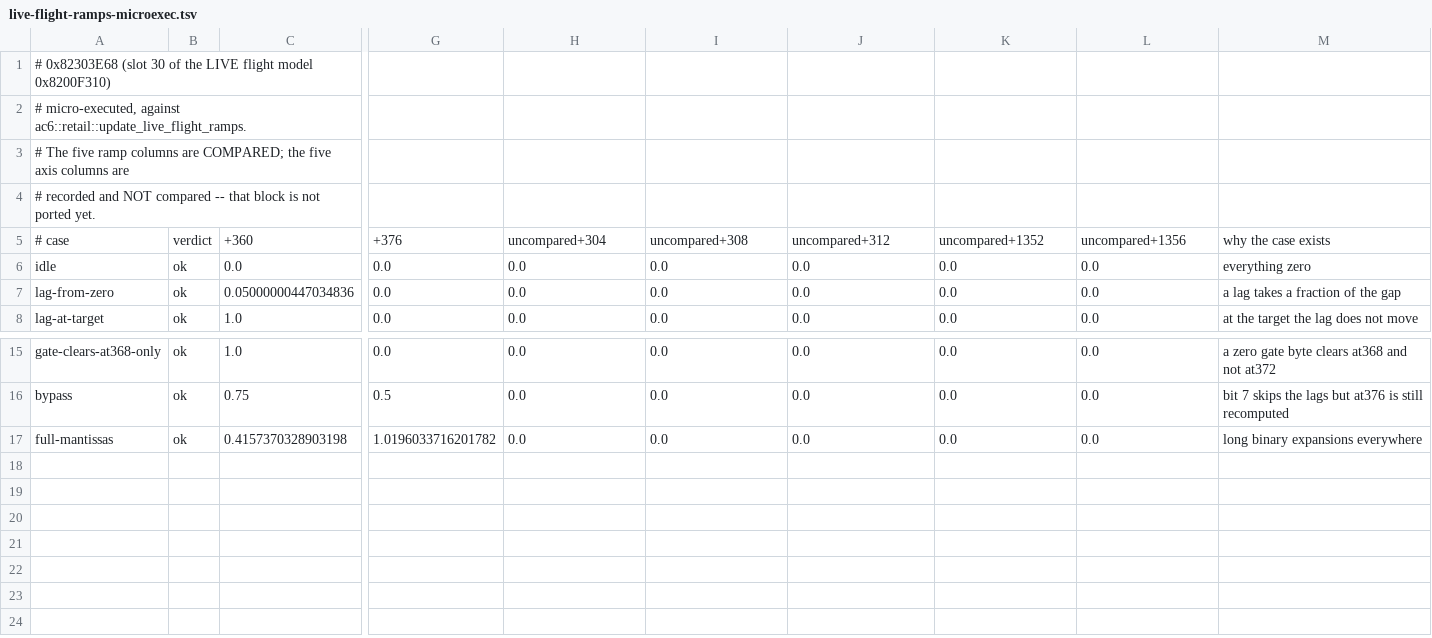
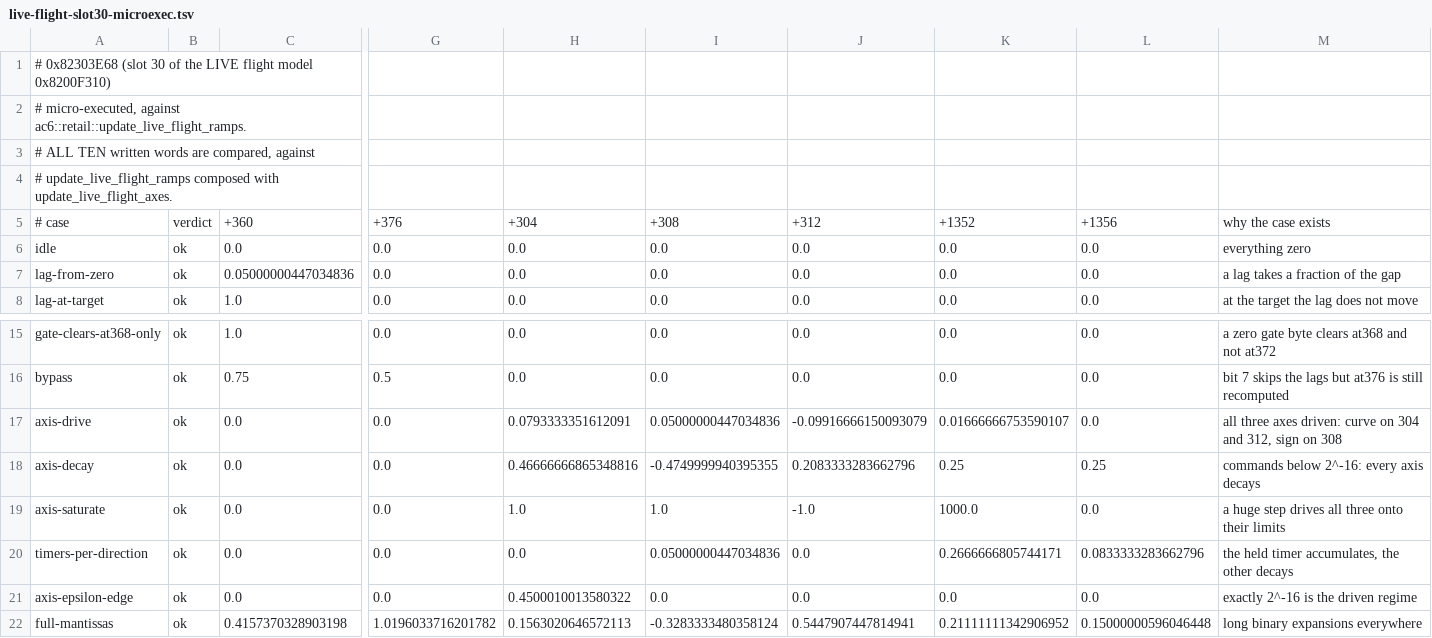
Before and after one commit to ALavault/ac6-native, a TSV file: analysis/flight/live-flight-slot30-microexec.tsv (was analysis/flight/live-flight-ramps-microexec.tsv), drawn as a sheet; only a part is shown, gaps mark what is left out; addresses are those after the commit; rows hold the shown columns only; the diff names each change by its address in the sheet, - before the commit and + after, or states it on an @@ line.

```diff
--- a/analysis/flight/live-flight-ramps-microexec.tsv
+++ b/analysis/flight/live-flight-slot30-microexec.tsv
-A3: # The five ramp columns are COMPARED; the five axis columns are
+A3: # ALL TEN written words are compared, against
-A4: # recorded and NOT compared -- that block is not ported yet.
+A4: # update_live_flight_ramps composed with update_live_flight_axes.
-H5: uncompared+304
+H5: +304
-I5: uncompared+308
+I5: +308
-J5: uncompared+312
+J5: +312
-K5: uncompared+1352
+K5: +1352
-L5: uncompared+1356
+L5: +1356
+row 17: axis-drive | ok | 0.0 | 0.0 | 0.0793333351612091 | 0.05000000447034836 | -0.09916666150093079 | 0.01666666753590107 | 0.0 | all three axes driven: curve on 304 and 312, sign on 308
+row 18: axis-decay | ok | 0.0 | 0.0 | 0.46666666865348816 | -0.4749999940395355 | 0.2083333283662796 | 0.25 | 0.25 | commands below 2^-16: every axis decays
+row 19: axis-saturate | ok | 0.0 | 0.0 | 1.0 | 1.0 | -1.0 | 1000.0 | 0.0 | a huge step drives all three onto their limits
+row 20: timers-per-direction | ok | 0.0 | 0.0 | 0.0 | 0.05000000447034836 | 0.0 | 0.2666666805744171 | 0.0833333283662796 | the held timer accumulates, the other decays
+row 21: axis-epsilon-edge | ok | 0.0 | 0.0 | 0.4500010013580322 | 0.0 | 0.0 | 0.0 | 0.0 | exactly 2^-16 is the driven regime
-H22: 0.0
+H22: 0.1563020646572113
-I22: 0.0
+I22: -0.3283333480358124
-J22: 0.0
+J22: 0.5447907447814941
-K22: 0.0
+K22: 0.21111111342906952
-L22: 0.0
+L22: 0.15000000596046448
```
Also changed, not shown: 7 other files.
